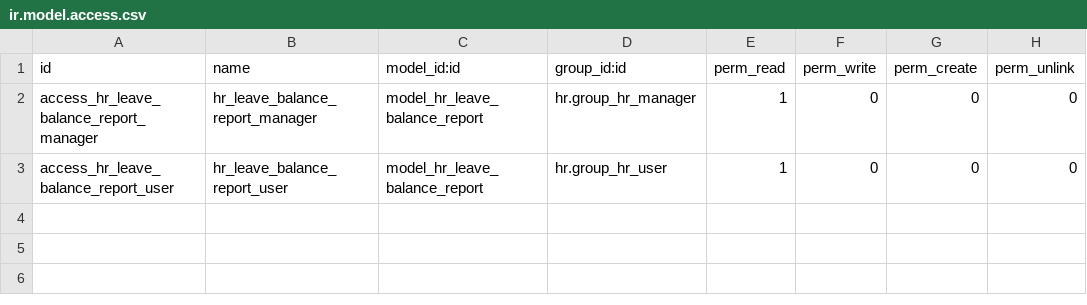
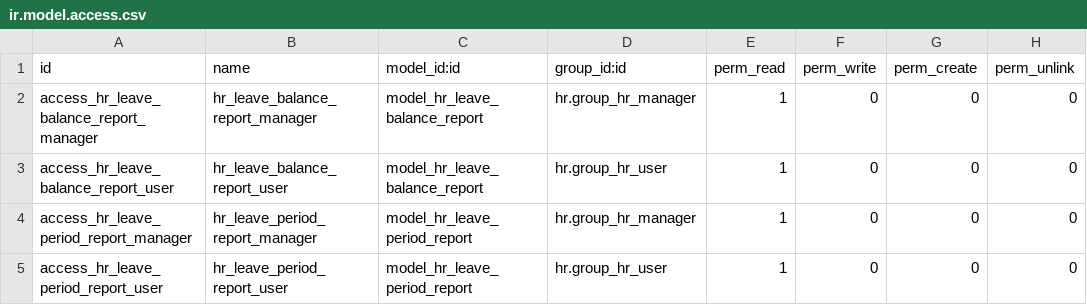
Before and after one commit to fowadhamza/auditree-odoo, a CSV file: custom/addons/xn_hr_leave_report/security/ir.model.access.csv, drawn as a sheet; the diff names each change by its address in the sheet, - before the commit and + after, or states it on an @@ line.

```diff
--- a/custom/addons/xn_hr_leave_report/security/ir.model.access.csv
+++ b/custom/addons/xn_hr_leave_report/security/ir.model.access.csv
+row 4: access_hr_leave_period_report_manager | hr_leave_period_report_manager | model_hr_leave_period_report | hr.group_hr_manager | 1 | 0 | 0 | 0
+row 5: access_hr_leave_period_report_user | hr_leave_period_report_user | model_hr_leave_period_report | hr.group_hr_user | 1 | 0 | 0 | 0
```
Also changed, not shown: 6 other files.
